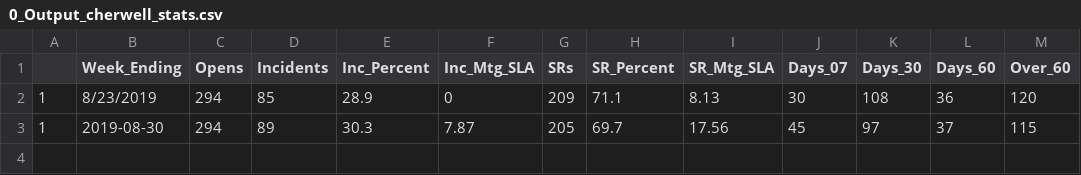
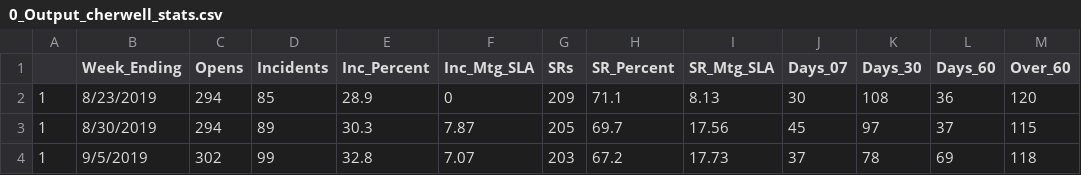
Before and after one commit to wjamesTMC/tsg-cherwell, a CSV file: 0_Output_cherwell_stats.csv, drawn as a sheet.

```diff
--- a/0_Output_cherwell_stats.csv
+++ b/0_Output_cherwell_stats.csv
@@ -2,2 +2,3 @@
 1,8/23/2019,294,85,28.9,0,209,71.1,8.13,30,108,36,120
-"1","2019-08-30",294,89,30.3,7.87,205,69.7,17.56,45,97,37,115
+1,8/30/2019,294,89,30.3,7.87,205,69.7,17.56,45,97,37,115
+1,9/5/2019,302,99,32.8,7.07,203,67.2,17.73,37,78,69,118
```
Also changed, not shown: 7 other files.
